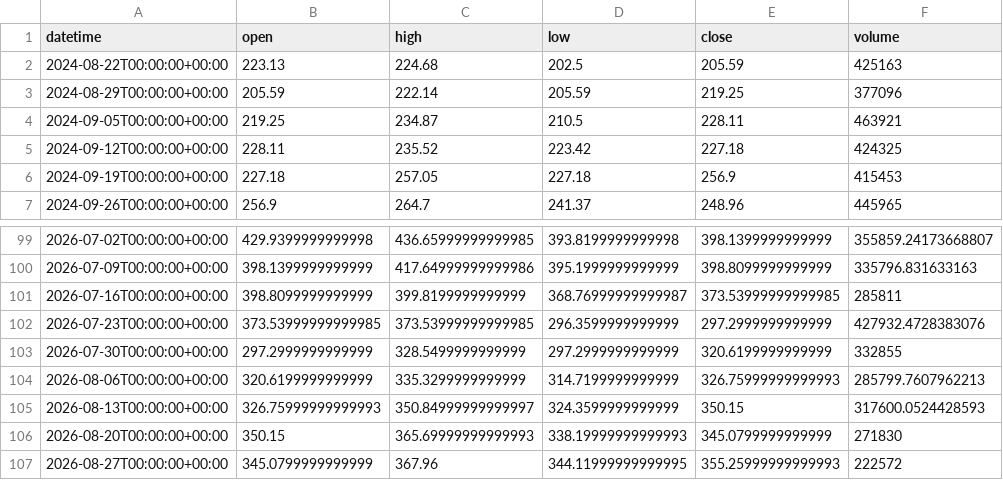
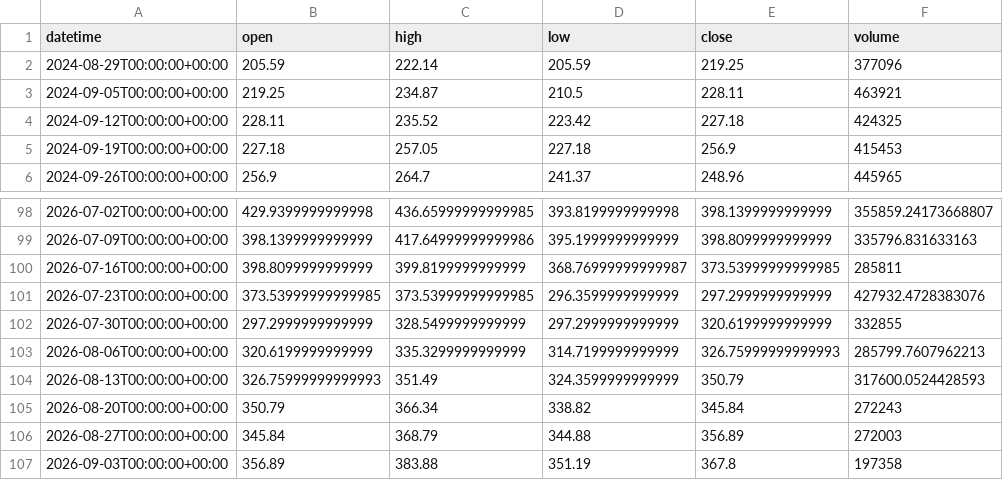
Before and after one commit to getdata-finance/tsla-1w-ohlcv-stocks-historical-data, a CSV file: TSLA_1w.csv, drawn as a sheet; only a part is shown, gaps mark what is left out.

Commit message:
Update TSLA 1w OHLCV sample

```diff
--- a/TSLA_1w.csv
+++ b/TSLA_1w.csv
@@ -1,3 +1,2 @@
 datetime,open,high,low,close,volume
-2024-08-22T00:00:00+00:00,223.13,224.68,202.5,205.59,425163
 2024-08-29T00:00:00+00:00,205.59,222.14,205.59,219.25,377096
@@ -104,4 +103,5 @@ datetime,open,high,low,close,volume
 2026-08-06T00:00:00+00:00,320.6199999999999,335.3299999999999,314.7199999999999,326.75999999999993,285799.7607962213
-2026-08-13T00:00:00+00:00,326.75999999999993,350.84999999999997,324.3599999999999,350.15,317600.0524428593
-2026-08-20T00:00:00+00:00,350.15,365.69999999999993,338.19999999999993,345.0799999999999,271830
-2026-08-27T00:00:00+00:00,345.0799999999999,367.96,344.11999999999995,355.25999999999993,222572
+2026-08-13T00:00:00+00:00,326.75999999999993,351.49,324.3599999999999,350.79,317600.0524428593
+2026-08-20T00:00:00+00:00,350.79,366.34,338.82,345.84,272243
+2026-08-27T00:00:00+00:00,345.84,368.79,344.88,356.89,272003
+2026-09-03T00:00:00+00:00,356.89,383.88,351.19,367.8,197358
```
Also changed, not shown: 1 other file.
